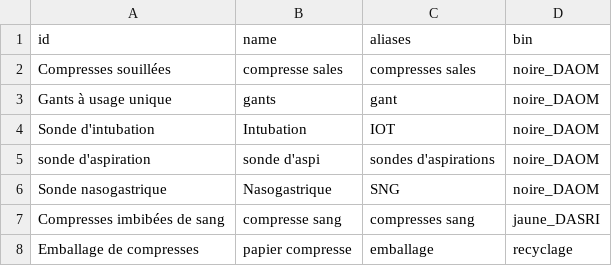
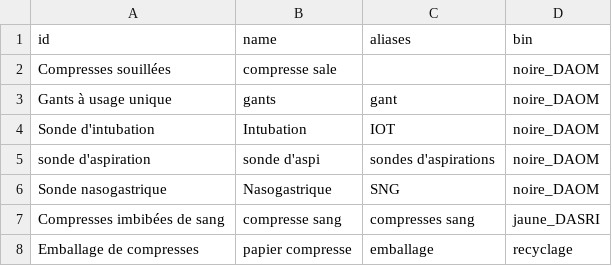
Before and after one commit to laurielansalot/greenrea, a CSV file: wastes.csv, drawn as a sheet; only a part is shown.

Commit message:
Update wastes.csv

```diff
--- a/wastes.csv
+++ b/wastes.csv
@@ -1,3 +1,3 @@
 id,name,aliases,bin
-Compresses souillées,compresse sales,compresses sales,noire_DAOM
+Compresses souillées,compresse sale,,noire_DAOM
 Gants à usage unique,gants,gant,noire_DAOM
```
